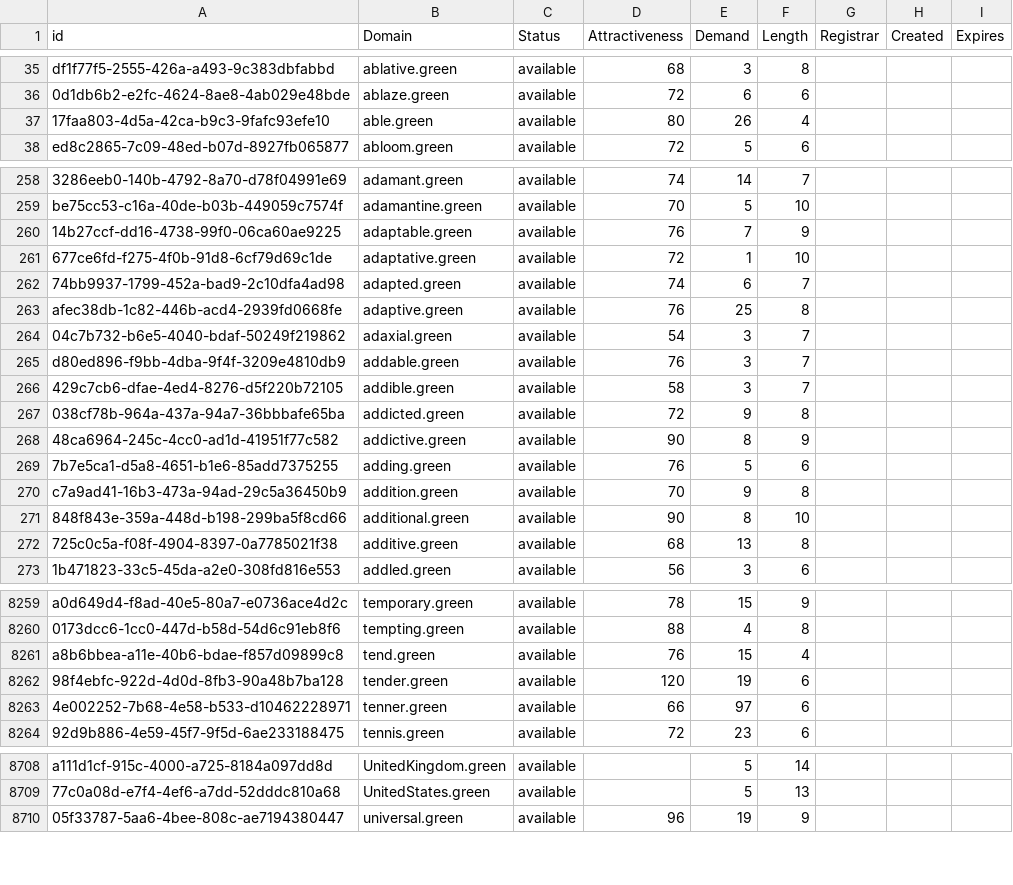
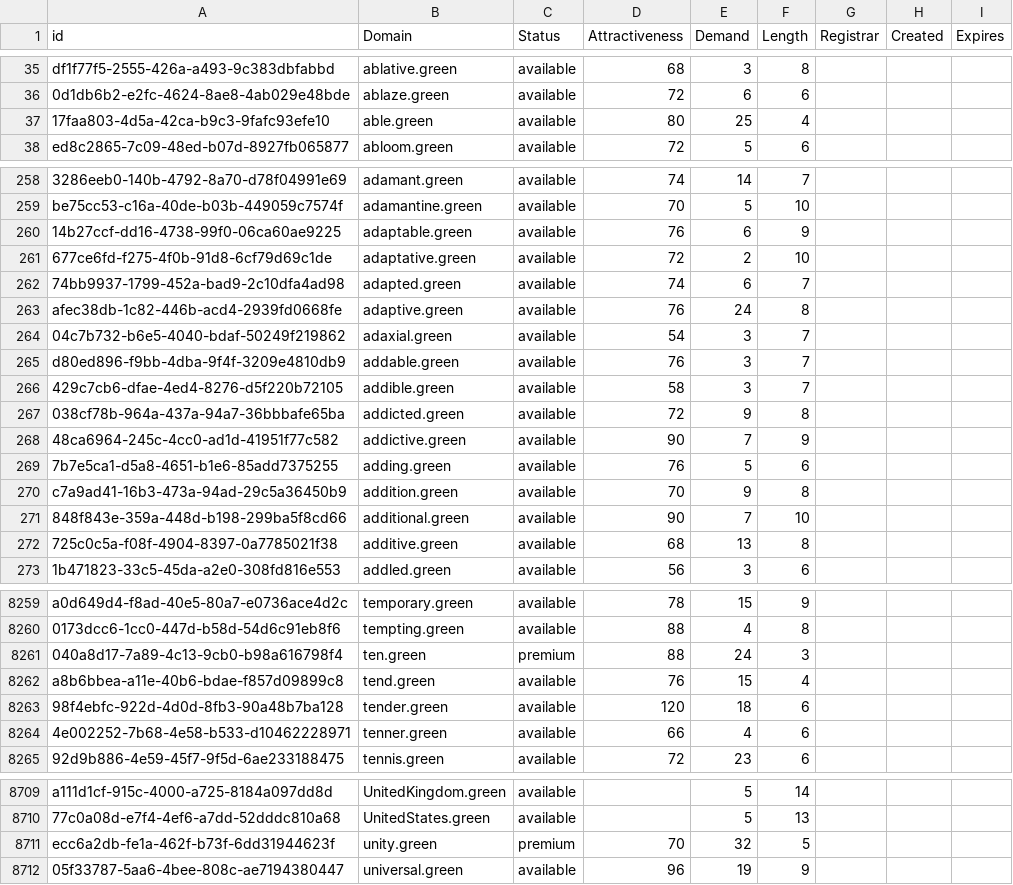
Before and after one commit to UniqueDomains/green-oneword-domains, a CSV file: green.csv, drawn as a sheet; only a part is shown, gaps mark what is left out; addresses are those after the commit; the diff covers the shown part only; the diff names each change by its address in the sheet, - before the commit and + after, or states it on an @@ line.

Commit message:
Domains update

```diff
--- a/green.csv
+++ b/green.csv
-E37 (Demand): 26
+E37 (Demand): 25
-E260 (Demand): 7
+E260 (Demand): 6
-E261 (Demand): 1
+E261 (Demand): 2
-E263 (Demand): 25
+E263 (Demand): 24
-E268 (Demand): 8
+E268 (Demand): 7
-E271 (Demand): 8
+E271 (Demand): 7
+row 8261: 040a8d17-7a89-4c13-9cb0-b98a616798f4 | ten.green | premium | 88 | 24 | 3
-E8263 (Demand): 19
+E8263 (Demand): 18
-E8264 (Demand): 97
+E8264 (Demand): 4
+row 8711: ecc6a2db-fe1a-462f-b73f-6dd31944623f | unity.green | premium | 70 | 32 | 5
```
Also changed, not shown: 88 edited cells elsewhere in this file, 2 other files.
